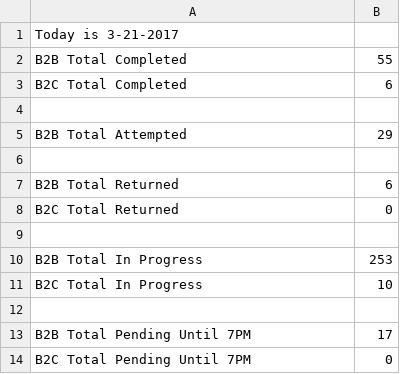
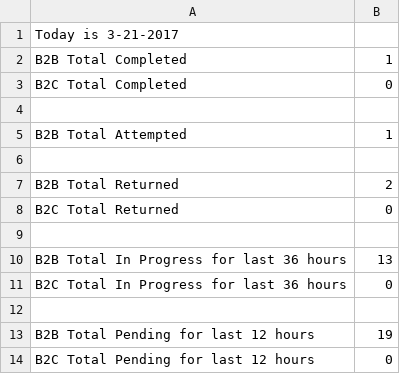
Before and after one commit to NerdCats/DailyReport, a CSV file: FetchDailyReport/CSV/3-21-2017.csv, drawn as a sheet.

Commit message:
in progress and pending orders added on the report based on 72 hours, 12 hours old respectively

```diff
--- a/FetchDailyReport/CSV/3-21-2017.csv
+++ b/FetchDailyReport/CSV/3-21-2017.csv
@@ -1,14 +1,14 @@
 Today is 3-21-2017,,
-B2B Total Completed,55,
-B2C Total Completed,6,
+B2B Total Completed,1,
+B2C Total Completed,0,
 
-B2B Total Attempted,29,
+B2B Total Attempted,1,
 
-B2B Total Returned,6,
+B2B Total Returned,2,
 B2C Total Returned,0,
 
-B2B Total In Progress,253,
-B2C Total In Progress,10,
+B2B Total In Progress for last 36 hours,13,
+B2C Total In Progress for last 36 hours,0,
 
-B2B Total Pending Until 7PM,17,
-B2C Total Pending Until 7PM,0,
+B2B Total Pending for last 12 hours,19,
+B2C Total Pending for last 12 hours,0,
```
Also changed, not shown: 4 other files.
